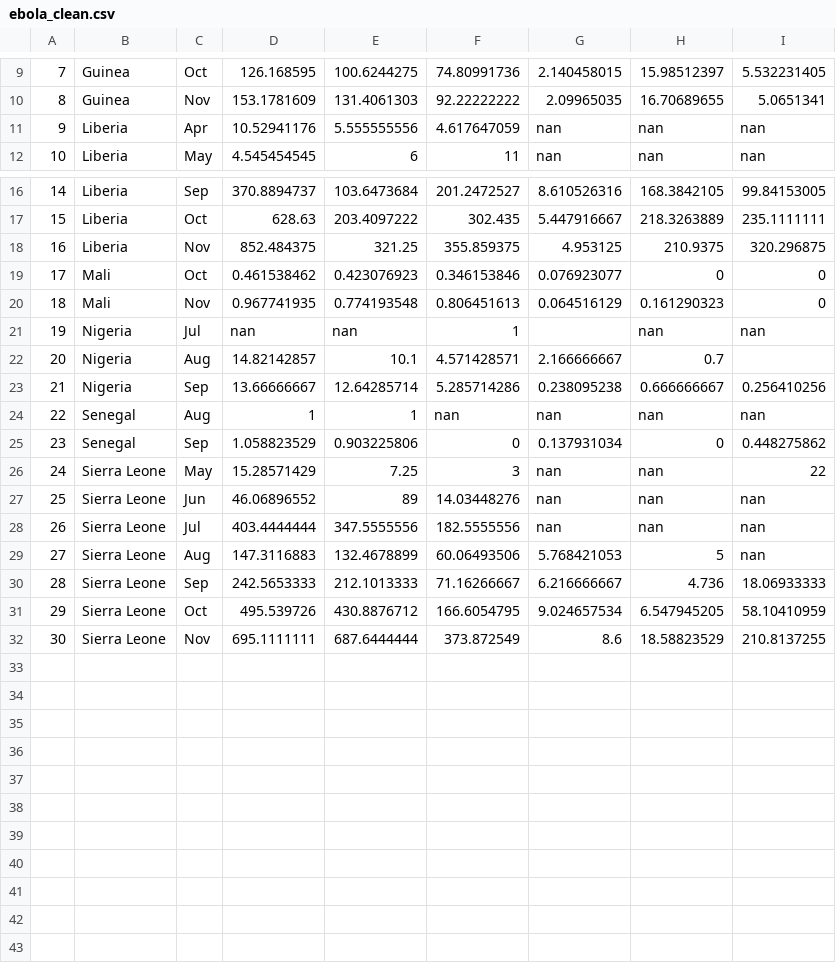
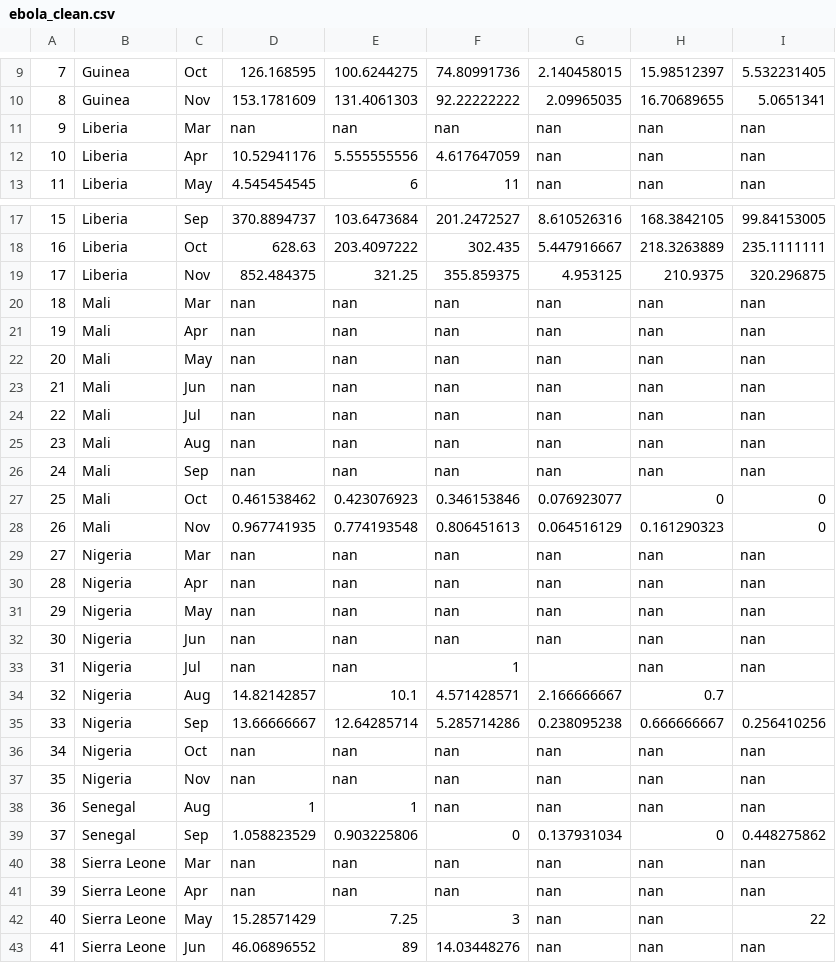
Before and after one commit to ddalal2/data101, a CSV file: data/ebola_clean.csv, drawn as a sheet; only a part is shown, gaps mark what is left out; the shorter side is filled out with more unchanged rows; addresses are those after the commit; the diff names each change by its address in the sheet, - before the commit and + after, or states it on an @@ line.

```diff
--- a/data/ebola_clean.csv
+++ b/data/ebola_clean.csv
+row 11: 9 | Liberia | Mar | nan | nan | nan | nan | nan | nan
@@ column A renumbered from row 12 down @@
+row 20: 18 | Mali | Mar | nan | nan | nan | nan | nan | nan
+row 21: 19 | Mali | Apr | nan | nan | nan | nan | nan | nan
+row 22: 20 | Mali | May | nan | nan | nan | nan | nan | nan
+row 23: 21 | Mali | Jun | nan | nan | nan | nan | nan | nan
+row 24: 22 | Mali | Jul | nan | nan | nan | nan | nan | nan
+row 25: 23 | Mali | Aug | nan | nan | nan | nan | nan | nan
+row 26: 24 | Mali | Sep | nan | nan | nan | nan | nan | nan
+row 29: 27 | Nigeria | Mar | nan | nan | nan | nan | nan | nan
+row 30: 28 | Nigeria | Apr | nan | nan | nan | nan | nan | nan
+row 31: 29 | Nigeria | May | nan | nan | nan | nan | nan | nan
+row 32: 30 | Nigeria | Jun | nan | nan | nan | nan | nan | nan
+row 36: 34 | Nigeria | Oct | nan | nan | nan | nan | nan | nan
+row 37: 35 | Nigeria | Nov | nan | nan | nan | nan | nan | nan
+row 40: 38 | Sierra Leone | Mar | nan | nan | nan | nan | nan | nan
+row 41: 39 | Sierra Leone | Apr | nan | nan | nan | nan | nan | nan
```
Also changed, not shown: 2 other files.
